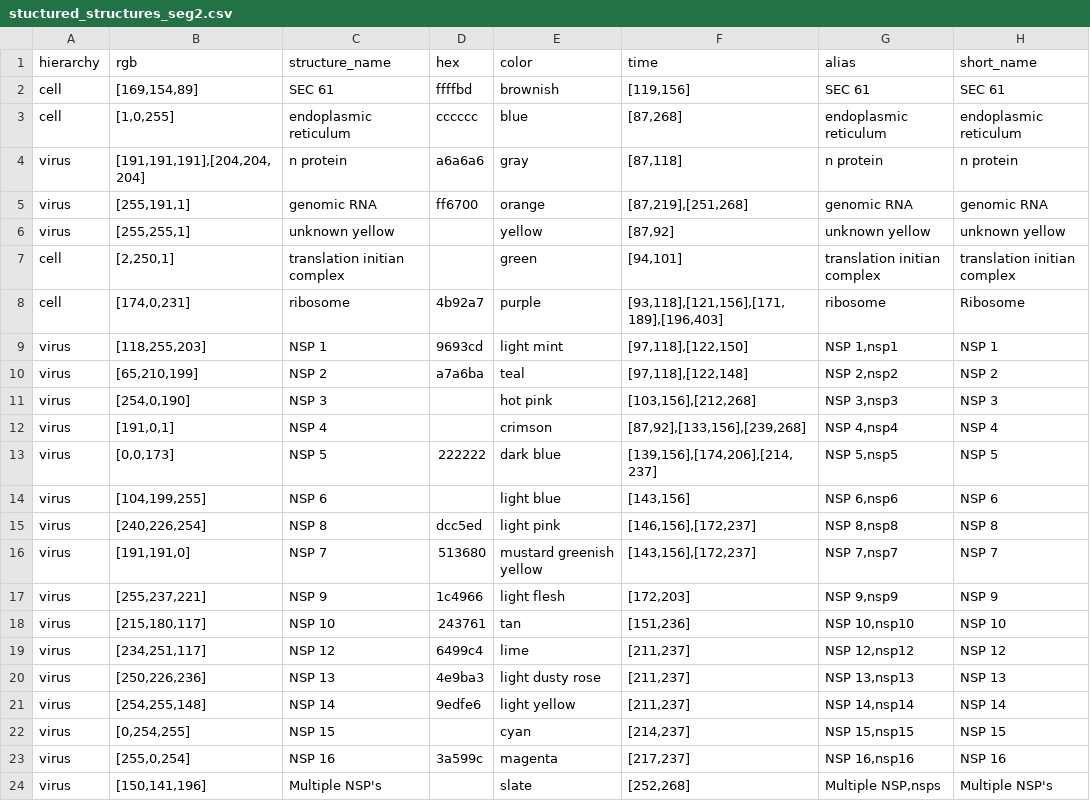
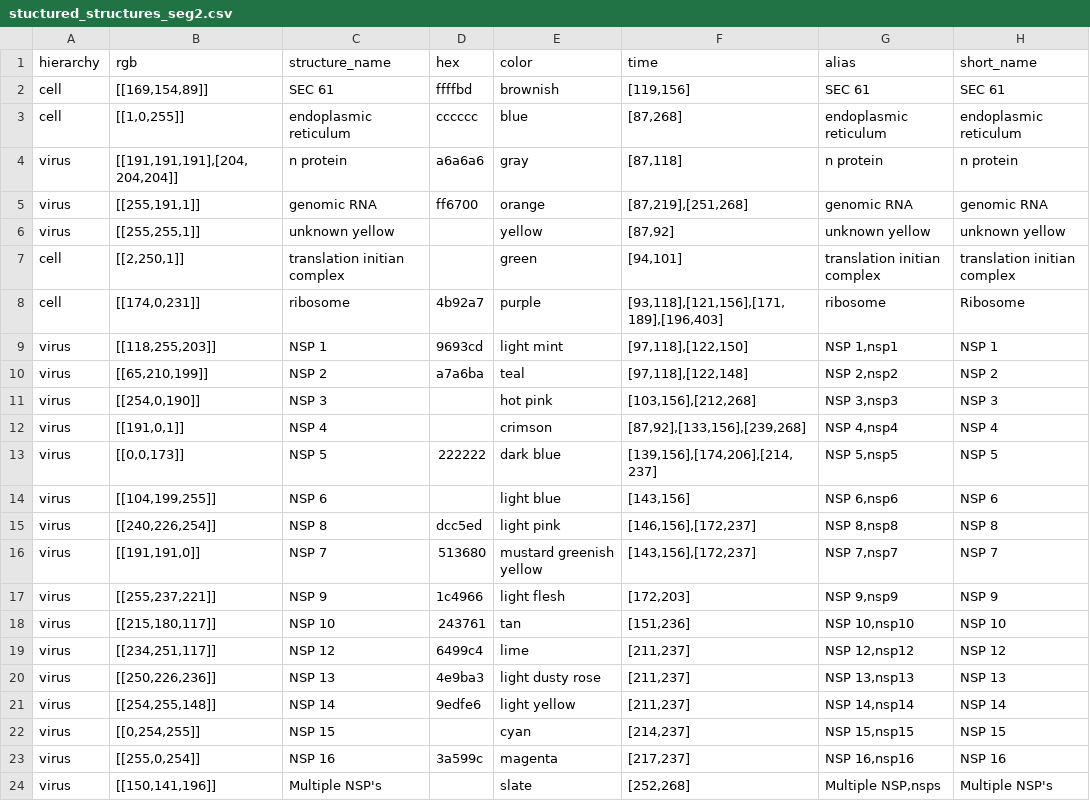
Before and after one commit to visdesignlab/coronavirus-annotation-3, a CSV file: app/static/assets/structures/stuctured_structures_seg2.csv, drawn as a sheet.

Commit message:
changed hover. added array data

```diff
--- a/app/static/assets/structures/stuctured_structures_seg2.csv
+++ b/app/static/assets/structures/stuctured_structures_seg2.csv
@@ -1,24 +1,24 @@
 hierarchy,rgb,structure_name,hex,color,time,alias,short_name
-cell,"[169,154,89]",SEC 61,ffffbd,brownish,"[119,156]",SEC 61,SEC 61
-cell,"[1,0,255]",endoplasmic reticulum,cccccc,blue,"[87,268]",endoplasmic reticulum,endoplasmic reticulum
-virus,"[191,191,191],[204,204,204]",n protein,a6a6a6,gray,"[87,118]",n protein,n protein
-virus,"[255,191,1]",genomic RNA,ff6700,orange,"[87,219],[251,268]",genomic RNA,genomic RNA
-virus,"[255,255,1]",unknown yellow,,yellow,"[87,92]",unknown yellow,unknown yellow
-cell,"[2,250,1]",translation initian complex,,green,"[94,101]",translation initian complex,translation initian complex
-cell,"[174,0,231]",ribosome,4b92a7,purple,"[93,118],[121,156],[171,189],[196,403]",ribosome,Ribosome
-virus,"[118,255,203]",NSP 1,9693cd,light mint,"[97,118],[122,150]","NSP 1,nsp1",NSP 1
-virus,"[65,210,199]",NSP 2,a7a6ba,teal,"[97,118],[122,148]","NSP 2,nsp2",NSP 2
-virus,"[254,0,190]",NSP 3,,hot pink,"[103,156],[212,268]","NSP 3,nsp3",NSP 3
-virus,"[191,0,1]",NSP 4,,crimson,"[87,92],[133,156],[239,268]","NSP 4,nsp4",NSP 4
-virus,"[0,0,173]",NSP 5,222222,dark blue,"[139,156],[174,206],[214,237]","NSP 5,nsp5",NSP 5
-virus,"[104,199,255]",NSP 6,,light blue,"[143,156]","NSP 6,nsp6",NSP 6
-virus,"[240,226,254]",NSP 8,dcc5ed,light pink,"[146,156],[172,237]","NSP 8,nsp8",NSP 8
-virus,"[191,191,0]",NSP 7,513680,mustard greenish yellow,"[143,156],[172,237]","NSP 7,nsp7",NSP 7
-virus,"[255,237,221]",NSP 9,1c4966,light flesh,"[172,203]","NSP 9,nsp9",NSP 9
-virus,"[215,180,117]",NSP 10,243761,tan,"[151,236]","NSP 10,nsp10",NSP 10
-virus,"[234,251,117]",NSP 12,6499c4,lime,"[211,237]","NSP 12,nsp12",NSP 12
-virus,"[250,226,236]",NSP 13,4e9ba3,light dusty rose,"[211,237]","NSP 13,nsp13",NSP 13
-virus,"[254,255,148]",NSP 14,9edfe6,light yellow,"[211,237]","NSP 14,nsp14",NSP 14
-virus,"[0,254,255]",NSP 15,,cyan,"[214,237]","NSP 15,nsp15",NSP 15
-virus,"[255,0,254]",NSP 16,3a599c,magenta,"[217,237]","NSP 16,nsp16",NSP 16
-virus,"[150,141,196]",Multiple NSP's,,slate,"[252,268]","Multiple NSP,nsps",Multiple NSP's
+cell,"[[169,154,89]]",SEC 61,ffffbd,brownish,"[119,156]",SEC 61,SEC 61
+cell,"[[1,0,255]]",endoplasmic reticulum,cccccc,blue,"[87,268]",endoplasmic reticulum,endoplasmic reticulum
+virus,"[[191,191,191],[204,204,204]]",n protein,a6a6a6,gray,"[87,118]",n protein,n protein
+virus,"[[255,191,1]]",genomic RNA,ff6700,orange,"[87,219],[251,268]",genomic RNA,genomic RNA
+virus,"[[255,255,1]]",unknown yellow,,yellow,"[87,92]",unknown yellow,unknown yellow
+cell,"[[2,250,1]]",translation initian complex,,green,"[94,101]",translation initian complex,translation initian complex
+cell,"[[174,0,231]]",ribosome,4b92a7,purple,"[93,118],[121,156],[171,189],[196,403]",ribosome,Ribosome
+virus,"[[118,255,203]]",NSP 1,9693cd,light mint,"[97,118],[122,150]","NSP 1,nsp1",NSP 1
+virus,"[[65,210,199]]",NSP 2,a7a6ba,teal,"[97,118],[122,148]","NSP 2,nsp2",NSP 2
+virus,"[[254,0,190]]",NSP 3,,hot pink,"[103,156],[212,268]","NSP 3,nsp3",NSP 3
+virus,"[[191,0,1]]",NSP 4,,crimson,"[87,92],[133,156],[239,268]","NSP 4,nsp4",NSP 4
+virus,"[[0,0,173]]",NSP 5,222222,dark blue,"[139,156],[174,206],[214,237]","NSP 5,nsp5",NSP 5
+virus,"[[104,199,255]]",NSP 6,,light blue,"[143,156]","NSP 6,nsp6",NSP 6
+virus,"[[240,226,254]]",NSP 8,dcc5ed,light pink,"[146,156],[172,237]","NSP 8,nsp8",NSP 8
+virus,"[[191,191,0]]",NSP 7,513680,mustard greenish yellow,"[143,156],[172,237]","NSP 7,nsp7",NSP 7
+virus,"[[255,237,221]]",NSP 9,1c4966,light flesh,"[172,203]","NSP 9,nsp9",NSP 9
+virus,"[[215,180,117]]",NSP 10,243761,tan,"[151,236]","NSP 10,nsp10",NSP 10
+virus,"[[234,251,117]]",NSP 12,6499c4,lime,"[211,237]","NSP 12,nsp12",NSP 12
+virus,"[[250,226,236]]",NSP 13,4e9ba3,light dusty rose,"[211,237]","NSP 13,nsp13",NSP 13
+virus,"[[254,255,148]]",NSP 14,9edfe6,light yellow,"[211,237]","NSP 14,nsp14",NSP 14
+virus,"[[0,254,255]]",NSP 15,,cyan,"[214,237]","NSP 15,nsp15",NSP 15
+virus,"[[255,0,254]]",NSP 16,3a599c,magenta,"[217,237]","NSP 16,nsp16",NSP 16
+virus,"[[150,141,196]]",Multiple NSP's,,slate,"[252,268]","Multiple NSP,nsps",Multiple NSP's
```
Also changed, not shown: app/static/assets/structures/stuctured_structures_seg1.csv, app/static/assets/structures/stuctured_structures_seg3.csv, 4 other files.
